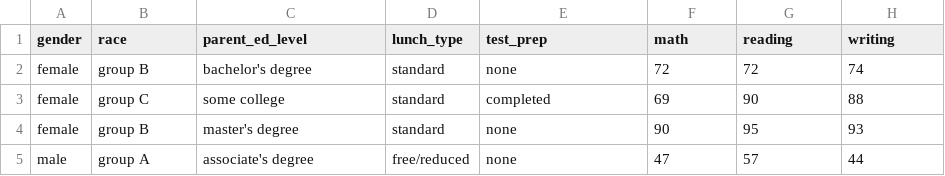
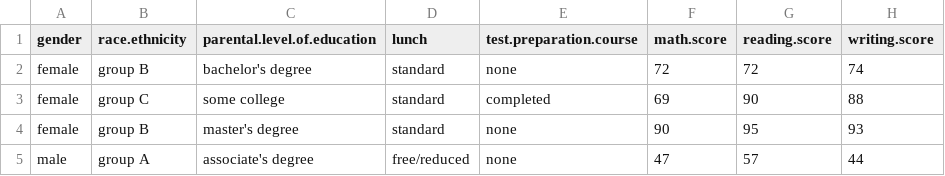
Before and after one commit to DACSS/603_Spring_2023, a CSV file: posts/_data/StudentsPerformance.csv, drawn as a sheet; only a part is shown.

```diff
--- a/posts/_data/StudentsPerformance.csv
+++ b/posts/_data/StudentsPerformance.csv
@@ -1,2 +1,2 @@
-"gender","race","parent_ed_level","lunch_type","test_prep","math","reading","writing"
+"gender","race.ethnicity","parental.level.of.education","lunch","test.preparation.course","math.score","reading.score","writing.score"
 "female","group B","bachelor's degree","standard","none","72","72","74"
```
Also changed, not shown: 15 other files.
